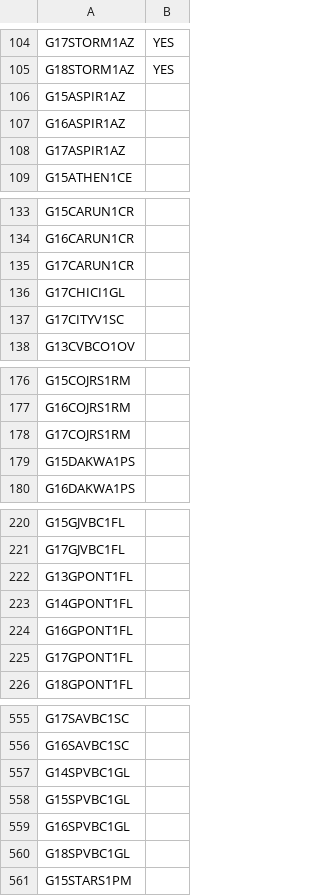
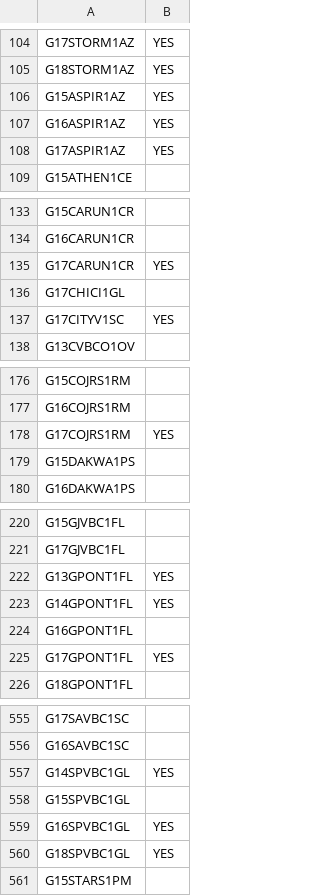
Before and after one commit to rcski77/AES-Results-Scraping, a CSV file: Power Pool Scraping/NIT_jotforms.csv, drawn as a sheet; only a part is shown, gaps mark what is left out; the diff covers the shown part only.

Commit message:
added jotforms to power pool scrape

```diff
--- a/Power Pool Scraping/NIT_jotforms.csv
+++ b/Power Pool Scraping/NIT_jotforms.csv
@@ -105,5 +105,5 @@ G17STORM1AZ,YES
 G18STORM1AZ,YES
-G15ASPIR1AZ,
-G16ASPIR1AZ,
-G17ASPIR1AZ,
+G15ASPIR1AZ,YES
+G16ASPIR1AZ,YES
+G17ASPIR1AZ,YES
 G15ATHEN1CE,
@@ -134,5 +134,5 @@ G15CARUN1CR,
 G16CARUN1CR,
-G17CARUN1CR,
+G17CARUN1CR,YES
 G17CHICI1GL,
-G17CITYV1SC,
+G17CITYV1SC,YES
 G13CVBCO1OV,
@@ -177,3 +177,3 @@ G15COJRS1RM,
 G16COJRS1RM,
-G17COJRS1RM,
+G17COJRS1RM,YES
 G15DAKWA1PS,
@@ -221,6 +221,6 @@ G15GJVBC1FL,
 G17GJVBC1FL,
-G13GPONT1FL,
-G14GPONT1FL,
+G13GPONT1FL,YES
+G14GPONT1FL,YES
 G16GPONT1FL,
-G17GPONT1FL,
+G17GPONT1FL,YES
 G18GPONT1FL,
@@ -556,6 +556,6 @@ G17SAVBC1SC,
 G16SAVBC1SC,
-G14SPVBC1GL,
+G14SPVBC1GL,YES
 G15SPVBC1GL,
-G16SPVBC1GL,
-G18SPVBC1GL,
+G16SPVBC1GL,YES
+G18SPVBC1GL,YES
 G15STARS1PM,
```
Also changed, not shown: 10 edited cells elsewhere in this file, 4 other files.
